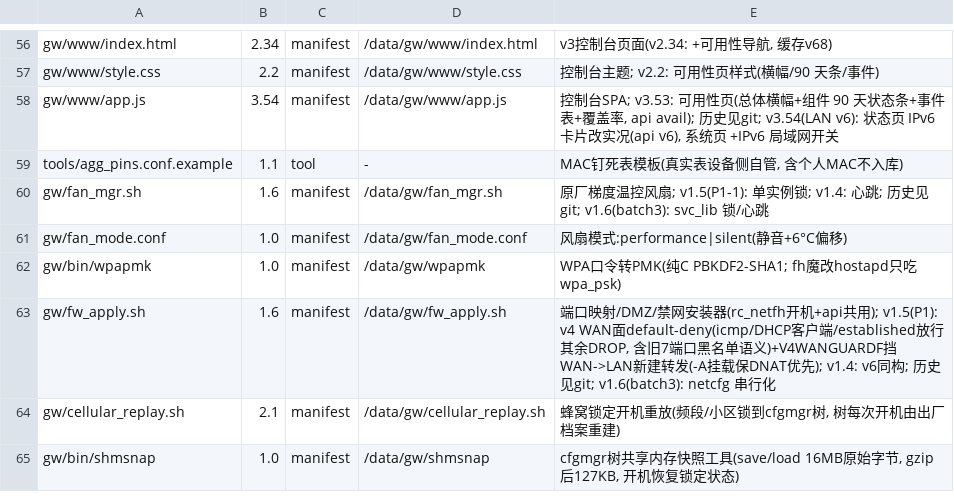
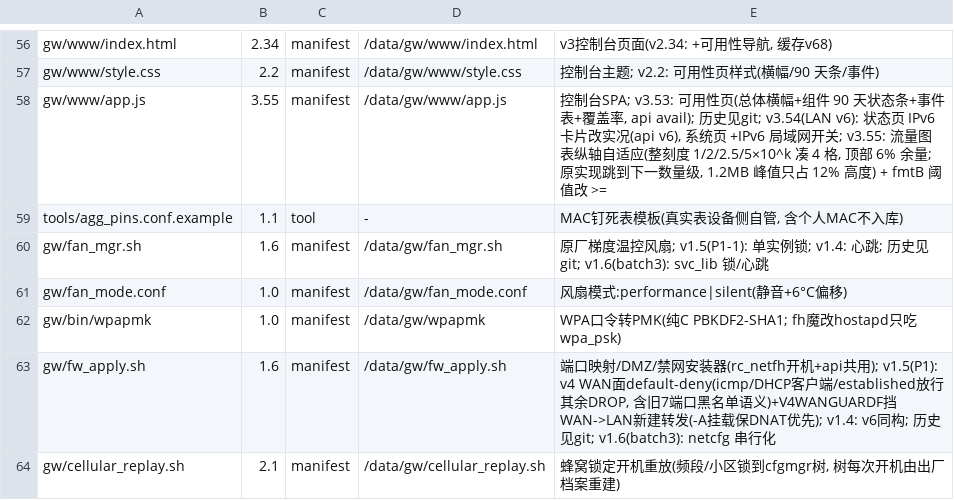
Before and after one commit to chr431/fiberhome-lg6151m, a TSV file: tools/VERSIONS.tsv, drawn as a sheet; only a part is shown, gaps mark what is left out; the shorter side is filled out with more unchanged rows.

Commit message:
gui: 流量图表纵轴自适应（整刻度, 不再跳数量级）
原实现把纵轴上限跳到下一个数量级(1e3/1e4/…/1e12), 峰值 1.2MB 时轴到 10MB, 曲线只占
约 12% 高度, 周/月图基本看不出日形。

- 新增 niceScale(): 按 1/2/2.5/5 × 10^k 取整刻度凑 4 格, 顶部留 6% 余量;
  1.2MB -> 1.5MB(4 格: 0/500KB/1MB/1.5MB), 307KB -> 400KB, 250GB -> 300GB,
  曲线占用稳定在 68-90%; 0 数据给 1KB 兜底, 不再全是 "0 B" 刻度。
- fmtB() 阈值 > 改 >= : 1e6 原来显示 "1000 KB", 现在 "1.0 MB"(刻度标签更整齐)。

实测(本地同款绘制代码 + 合成一周数据): 旧图曲线贴底, 新图曲线占 80% 高度;
刻度标签 0 B / 500 KB / 1.0 MB / 1.5 MB。设备已部署, 刷新页面生效。

```diff
--- a/tools/VERSIONS.tsv
+++ b/tools/VERSIONS.tsv
@@ -57,3 +57,3 @@ gw/www/index.html	2.34	manifest	/data/gw/www/index.html	v3控制台页面(v2.34:
 gw/www/style.css	2.2	manifest	/data/gw/www/style.css	控制台主题; v2.2: 可用性页样式(横幅/90 天条/事件)
-gw/www/app.js	3.54	manifest	/data/gw/www/app.js	控制台SPA; v3.53: 可用性页(总体横幅+组件 90 天状态条+事件表+覆盖率, api avail); 历史见git; v3.54(LAN v6): 状态页 IPv6 卡片改实况(api v6), 系统页 +IPv6 局域网开关
+gw/www/app.js	3.55	manifest	/data/gw/www/app.js	控制台SPA; v3.53: 可用性页(总体横幅+组件 90 天状态条+事件表+覆盖率, api avail); 历史见git; v3.54(LAN v6): 状态页 IPv6 卡片改实况(api v6), 系统页 +IPv6 局域网开关; v3.55: 流量图表纵轴自适应(整刻度 1/2/2.5/5×10^k 凑 4 格, 顶部 6% 余量; 原实现跳到下一数量级, 1.2MB 峰值只占 12% 高度) + fmtB 阈值改 >=
 tools/agg_pins.conf.example	1.1	tool	-	MAC钉死表模板(真实表设备侧自管, 含个人MAC不入库)
```
Also changed, not shown: 2 other files.
